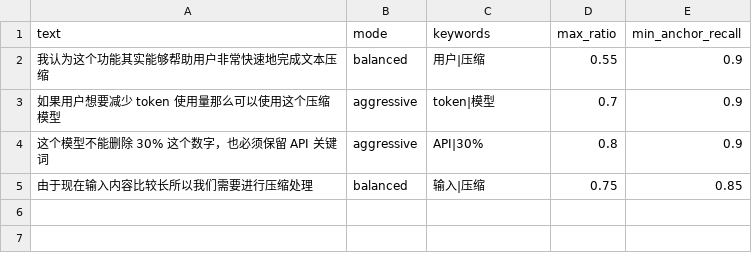
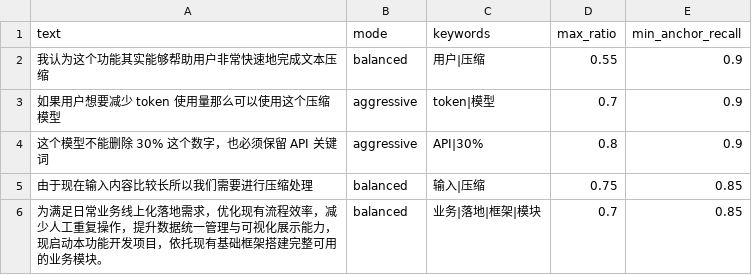
Before and after one commit to Helianthusay7/zh-token-compressor, a CSV file: examples/benchmark.csv, drawn as a sheet.

```diff
--- a/examples/benchmark.csv
+++ b/examples/benchmark.csv
@@ -5 +5,2 @@ text,mode,keywords,max_ratio,min_anchor_recall
 由于现在输入内容比较长所以我们需要进行压缩处理,balanced,输入|压缩,0.75,0.85
+为满足日常业务线上化落地需求，优化现有流程效率，减少人工重复操作，提升数据统一管理与可视化展示能力，现启动本功能开发项目，依托现有基础框架搭建完整可用的业务模块。,balanced,业务|落地|框架|模块,0.7,0.85
```
Also changed, not shown: 4 other files.
